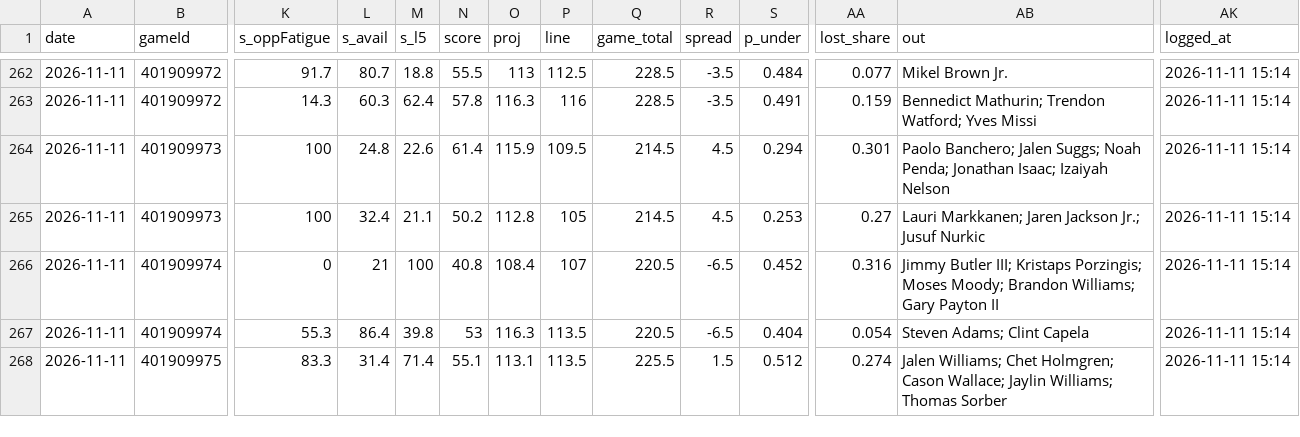
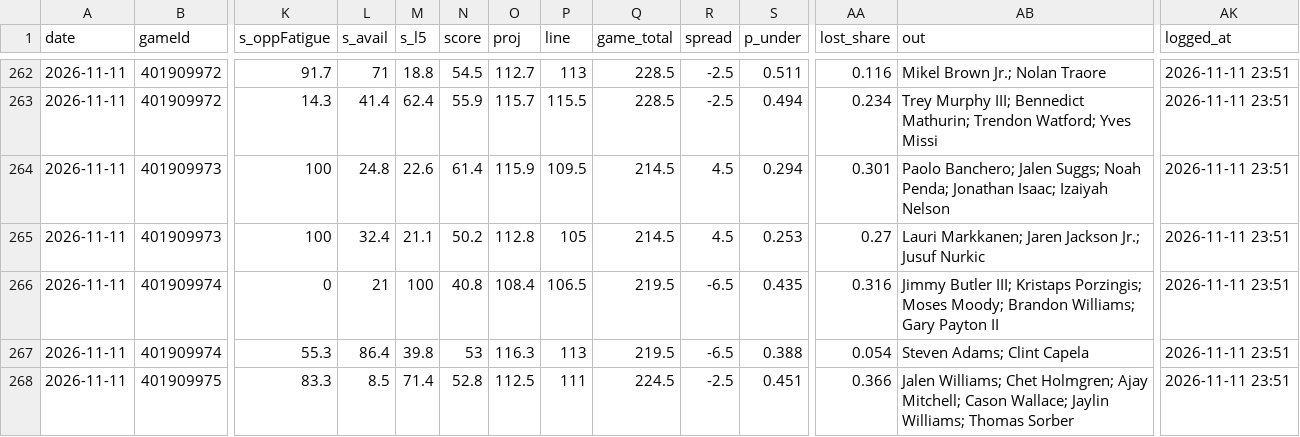
Before and after one commit to Johnbrick123/nba-unders, a CSV file: monitor/log_2026-27.csv, drawn as a sheet; only a part is shown, gaps mark what is left out; the diff covers the shown part only; the diff names each change by its address in the sheet, - before the commit and + after, or states it on an @@ line.

```diff
--- a/monitor/log_2026-27.csv
+++ b/monitor/log_2026-27.csv
-L262 (s_avail): 80.7
+L262 (s_avail): 71
-N262 (score): 55.5
+N262 (score): 54.5
-O262 (proj): 113
+O262 (proj): 112.7
-P262 (line): 112.5
+P262 (line): 113
-R262:R263 (spread): -3.5
+R262:R263 (spread): -2.5
-S262 (p_under): 0.484
+S262 (p_under): 0.511
-AA262 (lost_share): 0.077
+AA262 (lost_share): 0.116
-AB262 (out): Mikel Brown Jr.
+AB262 (out): Mikel Brown Jr.; Nolan Traore
-AK262:AK268 (logged_at): 2026-11-11 15:14
+AK262:AK268 (logged_at): 2026-11-11 23:51
-L263 (s_avail): 60.3
+L263 (s_avail): 41.4
-N263 (score): 57.8
+N263 (score): 55.9
-O263 (proj): 116.3
+O263 (proj): 115.7
-P263 (line): 116
+P263 (line): 115.5
-S263 (p_under): 0.491
+S263 (p_under): 0.494
-AA263 (lost_share): 0.159
+AA263 (lost_share): 0.234
-AB263 (out): Bennedict Mathurin;…
+AB263 (out): Trey Murphy III; Bennedict Mathurin;…
-P266 (line): 107
+P266 (line): 106.5
-Q266:Q267 (game_total): 220.5
+Q266:Q267 (game_total): 219.5
-S266 (p_under): 0.452
+S266 (p_under): 0.435
-P267 (line): 113.5
+P267 (line): 113
-S267 (p_under): 0.404
+S267 (p_under): 0.388
-L268 (s_avail): 31.4
+L268 (s_avail): 8.5
-N268 (score): 55.1
+N268 (score): 52.8
-O268 (proj): 113.1
+O268 (proj): 112.5
-P268 (line): 113.5
+P268 (line): 111
-Q268 (game_total): 225.5
+Q268 (game_total): 224.5
-R268 (spread): 1.5
+R268 (spread): -2.5
-S268 (p_under): 0.512
+S268 (p_under): 0.451
-AA268 (lost_share): 0.274
+AA268 (lost_share): 0.366
-AB268 (out): …Chet Holmgren; Cason Wallace;…
+AB268 (out): …Chet Holmgren; Ajay Mitchell; Cason Wallace;…
```
Also changed, not shown: 87 edited cells elsewhere in this file, 7 other files.
